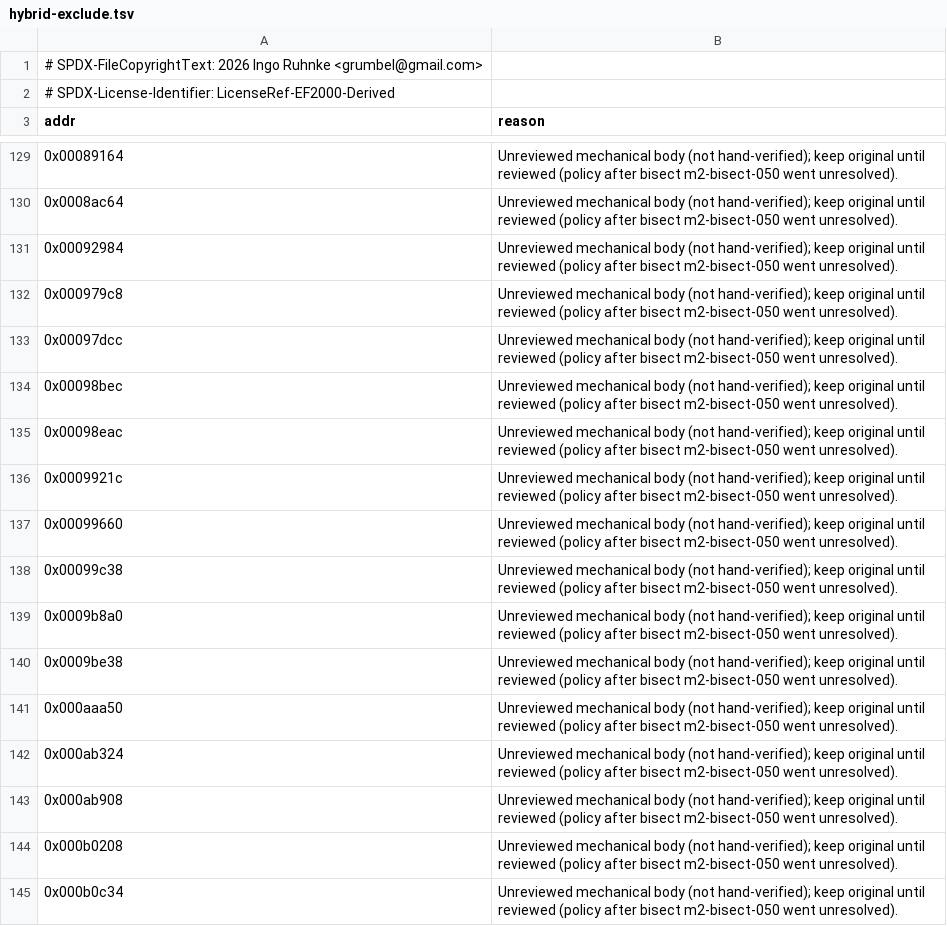
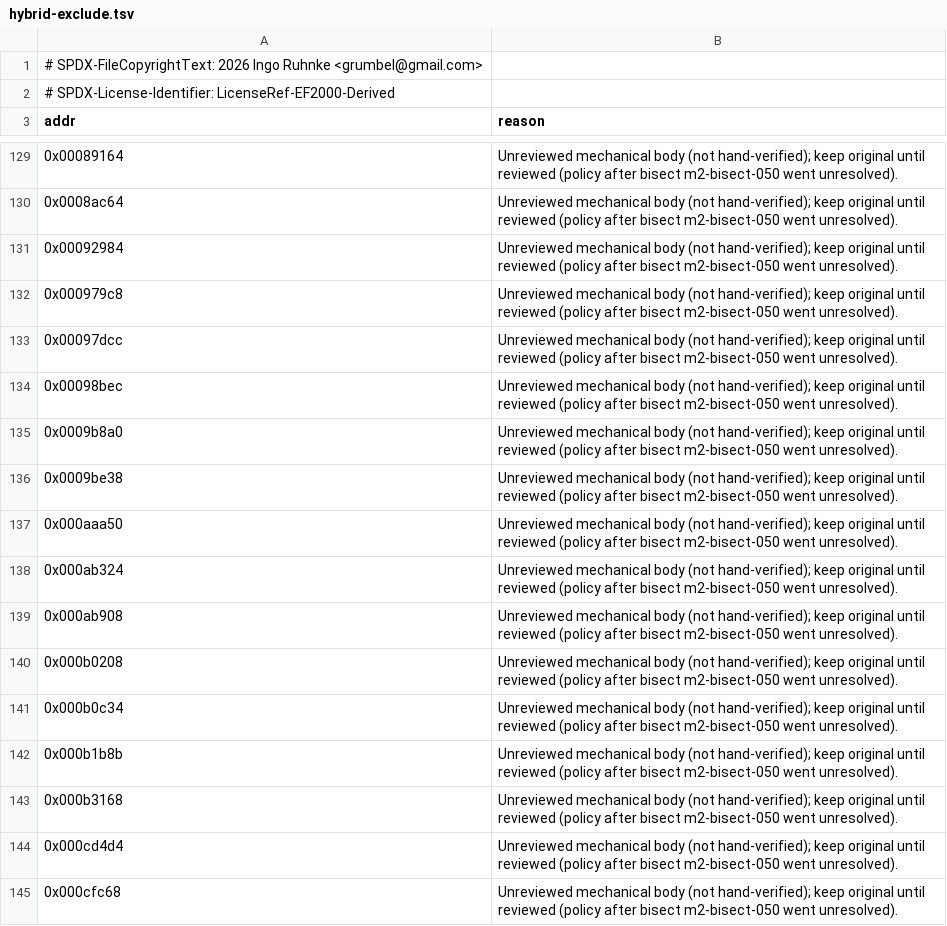
Before and after one commit to Grumbel/ef2000-port, a TSV file: decomp/symbols/hybrid-exclude.tsv, drawn as a sheet; only a part is shown, gaps mark what is left out; the shorter side is filled out with more unchanged rows.

```diff
--- a/decomp/symbols/hybrid-exclude.tsv
+++ b/decomp/symbols/hybrid-exclude.tsv
@@ -134,6 +134,2 @@ addr	reason
 0x00098bec	Unreviewed mechanical body (not hand-verified); keep original until reviewed (policy after bisect m2-bisect-050 went unresolved).
-0x00098eac	Unreviewed mechanical body (not hand-verified); keep original until reviewed (policy after bisect m2-bisect-050 went unresolved).
-0x0009921c	Unreviewed mechanical body (not hand-verified); keep original until reviewed (policy after bisect m2-bisect-050 went unresolved).
-0x00099660	Unreviewed mechanical body (not hand-verified); keep original until reviewed (policy after bisect m2-bisect-050 went unresolved).
-0x00099c38	Unreviewed mechanical body (not hand-verified); keep original until reviewed (policy after bisect m2-bisect-050 went unresolved).
 0x0009b8a0	Unreviewed mechanical body (not hand-verified); keep original until reviewed (policy after bisect m2-bisect-050 went unresolved).
```
Also changed, not shown: decomp/symbols/functions.tsv, decomp/symbols/signatures.tsv, 7 other files.
